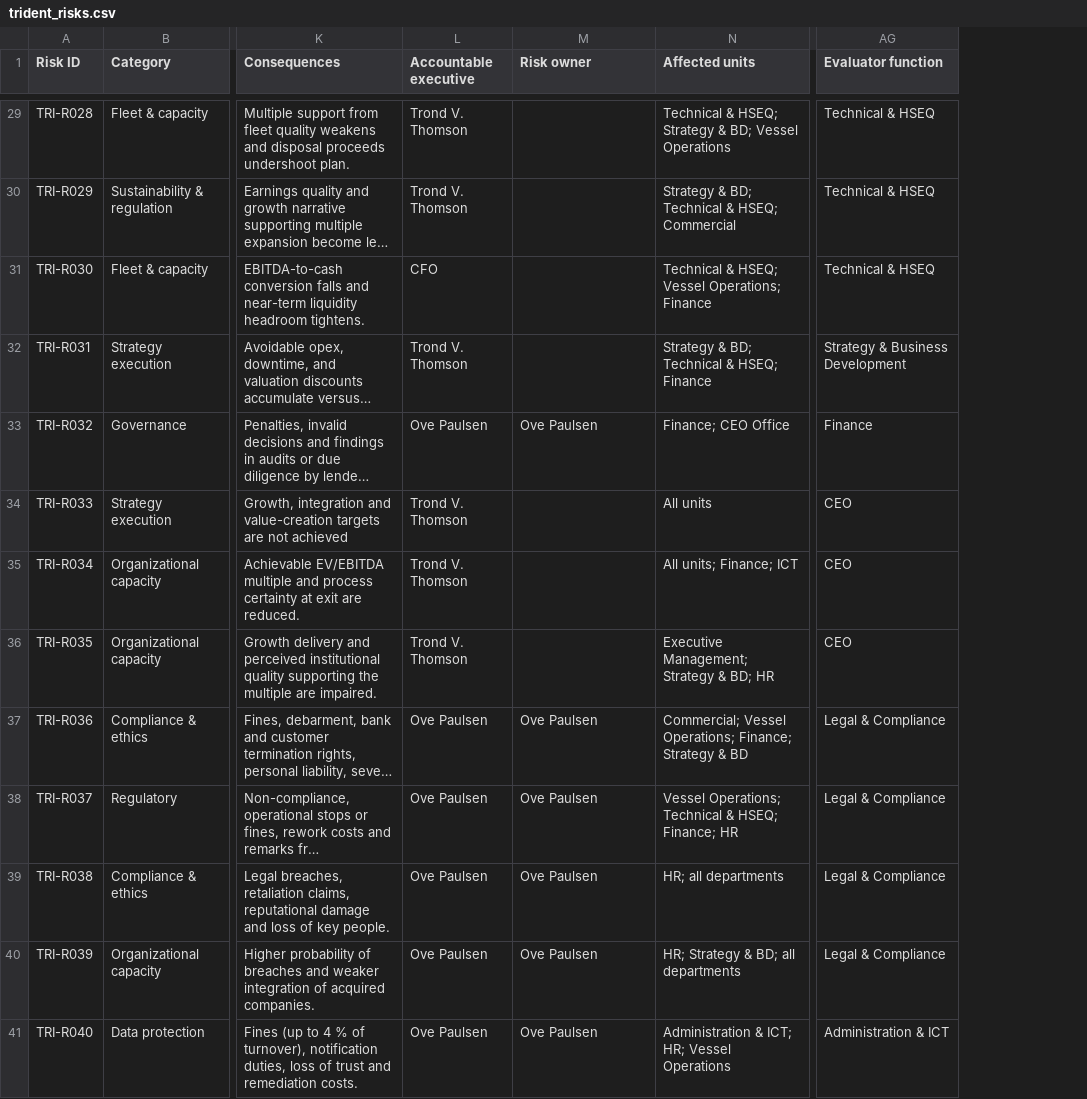
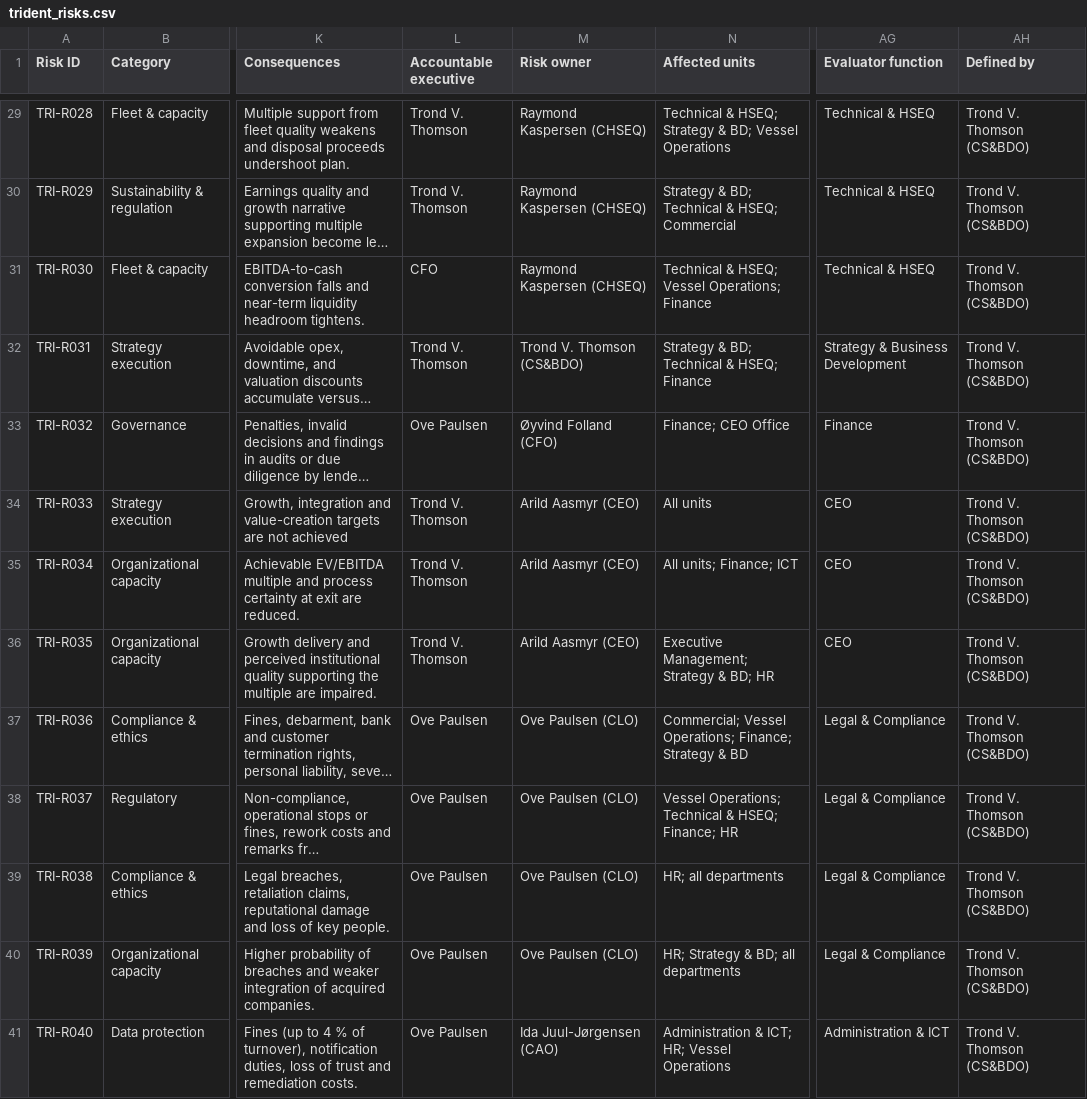
Before and after one commit to trondthomson-sudo/trident-IMERS, a CSV file: data/trident_risks.csv, drawn as a sheet; only a part is shown, gaps mark what is left out; long unchanged cells end in …; the diff covers the shown part only; the diff names each change by its address in the sheet, - before the commit and + after, or states it on an @@ line.

Commit message:
Risk Register: risks inline under drivers, evaluation dialog, owner and defined-by; shared tabs styled

```diff
--- a/data/trident_risks.csv
+++ b/data/trident_risks.csv
+column AH (Defined by), rows 29-41: all Trond V. Thomson (CS&BDO)
-M29:M31 (Risk owner): (empty)
+M29:M31 (Risk owner): Raymond Kaspersen (CHSEQ)
-M32 (Risk owner): (empty)
+M32 (Risk owner): Trond V. Thomson (CS&BDO)
-M33 (Risk owner): Ove Paulsen
+M33 (Risk owner): Øyvind Folland (CFO)
-M34:M36 (Risk owner): (empty)
+M34:M36 (Risk owner): Arild Aasmyr (CEO)
-M37:M40 (Risk owner): Ove Paulsen
+M37:M40 (Risk owner): Ove Paulsen (CLO)
-M41 (Risk owner): Ove Paulsen
+M41 (Risk owner): Ida Juul-Jørgensen (CAO)
```
Also changed, not shown: 40 edited cells elsewhere in this file, 2 other files.
